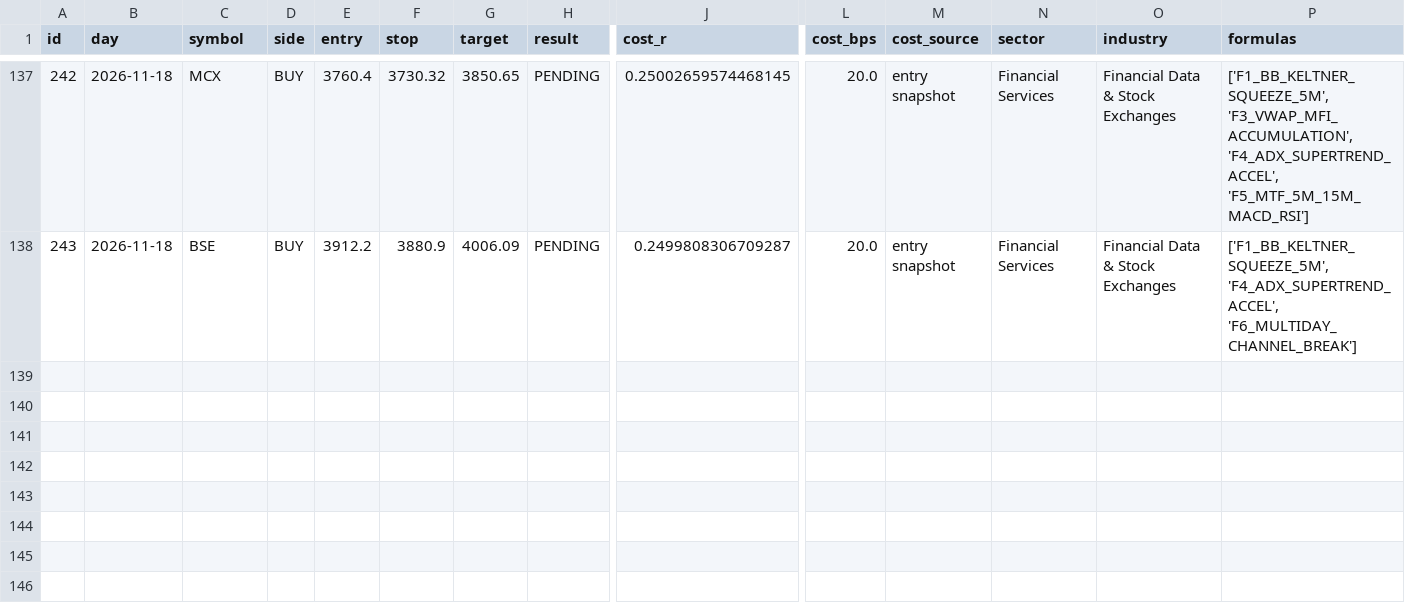
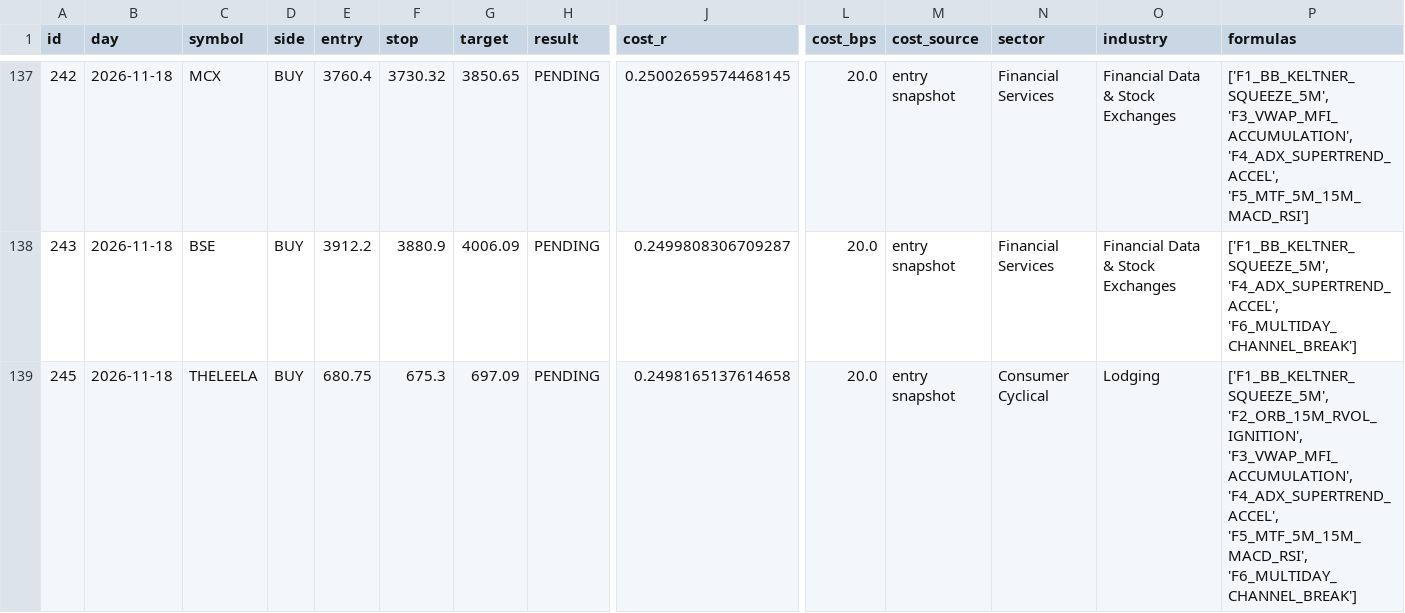
Before and after one commit to mahakalstay-coder/bharat-intraday-scout, a CSV file: reports/paper_trades.csv, drawn as a sheet; only a part is shown, gaps mark what is left out; rows hold the shown columns only; the diff names each change by its address in the sheet, - before the commit and + after, or states it on an @@ line.

```diff
--- a/reports/paper_trades.csv
+++ b/reports/paper_trades.csv
+row 139: 245 | 2026-11-18 | THELEELA | BUY | 680.75 | 675.3 | 697.09 | PENDING | 0.2498165137614658 | 20.0 | entry snapshot | Consumer Cyclical | Lodging | ['F1_BB_KELTNER_SQUEEZE_5M', 'F2_ORB_15M_RVOL_IGNITION', 'F3_VWAP_MFI_ACCUMULATION', 'F4_ADX_SUPERTREND_ACCEL', 'F5_MTF_5M_15M_MACD_RSI', 'F6_MULTIDAY_CHANNEL_BREAK']
```
Also changed, not shown: reports/four_header_ledger.csv, 6 other files.
